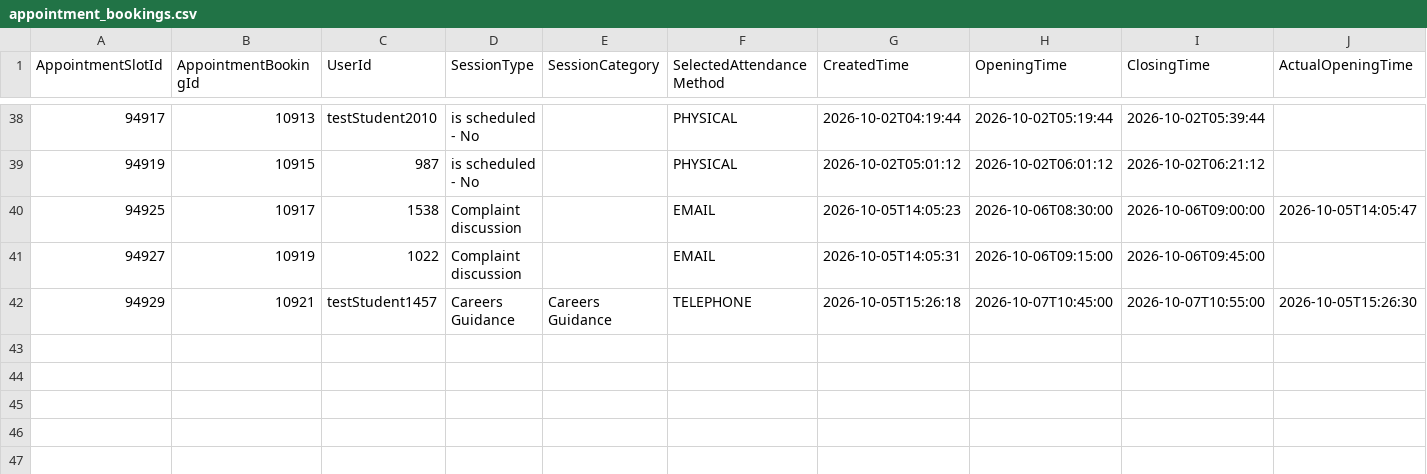
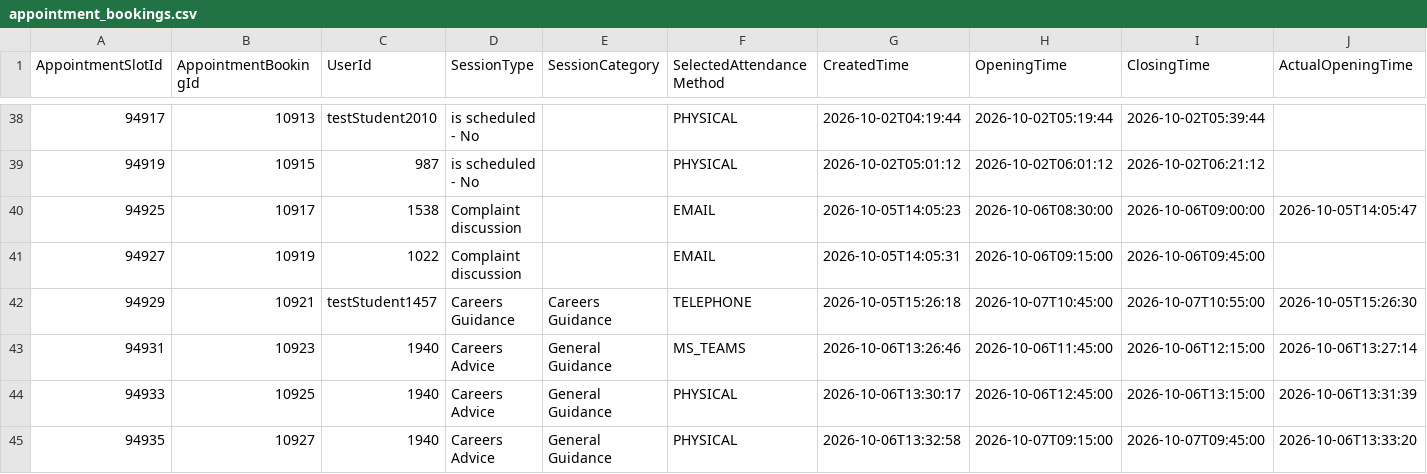
Before and after one commit to falaknaazkhan14/Trial, a CSV file: data/appointment_bookings.csv, drawn as a sheet; only a part is shown, gaps mark what is left out; rows hold the shown columns only; the diff names each change by its address in the sheet, - before the commit and + after, or states it on an @@ line.

Commit message:
Update data - 2026-10-06T21:35:41.763531

```diff
--- a/data/appointment_bookings.csv
+++ b/data/appointment_bookings.csv
+row 43: 94931 | 10923 | 1940 | Careers Advice | General Guidance | MS_TEAMS | 2026-10-06T13:26:46 | 2026-10-06T11:45:00 | 2026-10-06T12:15:00 | 2026-10-06T13:27:14
+row 44: 94933 | 10925 | 1940 | Careers Advice | General Guidance | PHYSICAL | 2026-10-06T13:30:17 | 2026-10-06T12:45:00 | 2026-10-06T13:15:00 | 2026-10-06T13:31:39
+row 45: 94935 | 10927 | 1940 | Careers Advice | General Guidance | PHYSICAL | 2026-10-06T13:32:58 | 2026-10-07T09:15:00 | 2026-10-07T09:45:00 | 2026-10-06T13:33:20
```
Also changed, not shown: data/appointment_slots.csv, data/students.csv, 4 other files.
